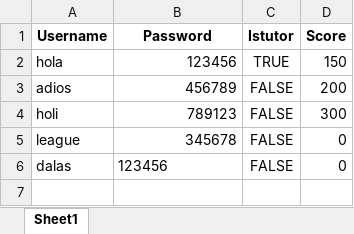
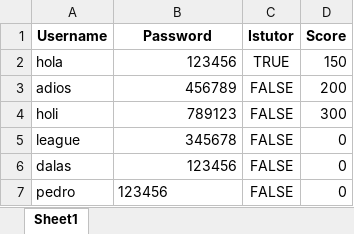
Before and after one commit to PedroPabloGuzmanMayen/Proyecto-Final-POO, an Excel workbook: users_data.xlsx, sheet Sheet1, drawn as a sheet; values as stored, in another font and other column widths than the file's, no borders; the diff names each change by its address in the sheet, - before the commit and + after, or states it on an @@ line.

```diff
--- a/users_data.xlsx (sheet Sheet1)
+++ b/users_data.xlsx (sheet Sheet1)
-B6 alignment: left
+B6 alignment: right
+row 7: pedro | 123456 | FALSE | 0
```
Also changed, not shown: 9 other files.
